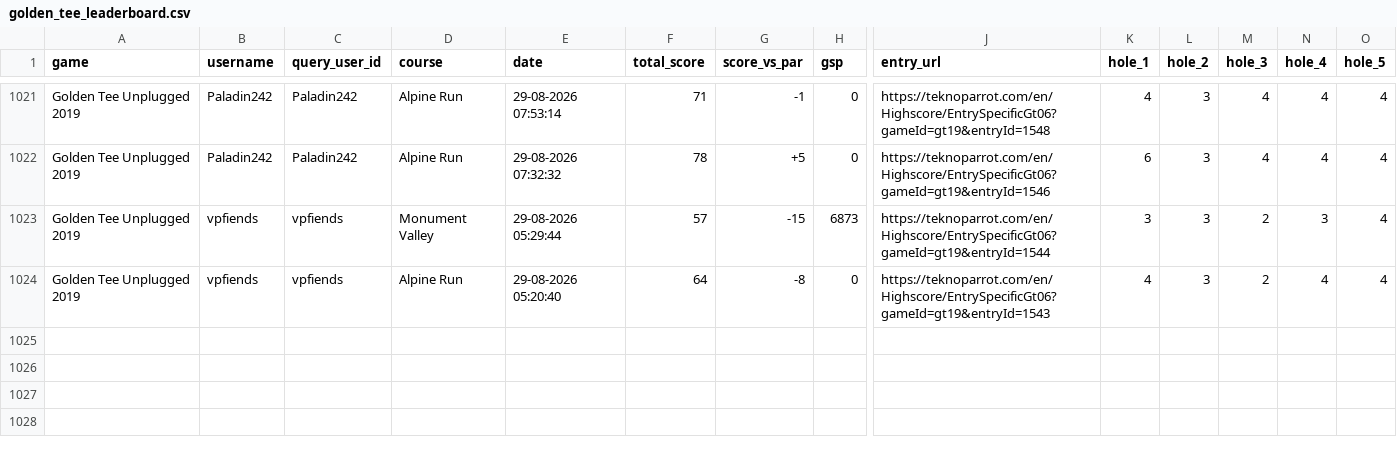
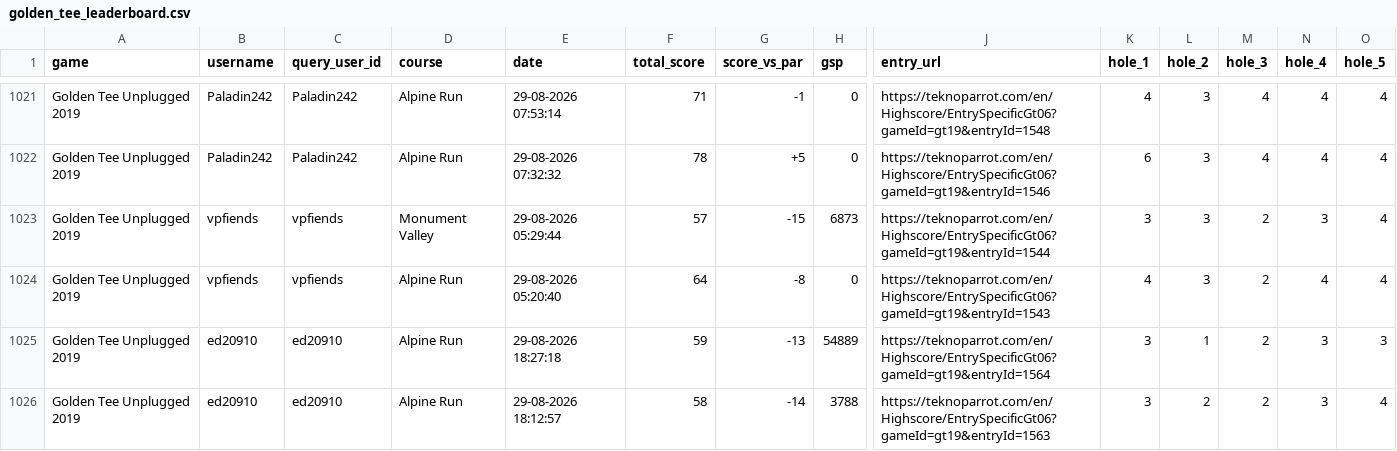
Before and after one commit to vpinhub/gt, a CSV file: golden_tee_leaderboard.csv, drawn as a sheet; only a part is shown, gaps mark what is left out; rows hold the shown columns only; the diff names each change by its address in the sheet, - before the commit and + after, or states it on an @@ line.

```diff
--- a/golden_tee_leaderboard.csv
+++ b/golden_tee_leaderboard.csv
+row 1025: Golden Tee Unplugged 2019 | ed20910 | ed20910 | Alpine Run | 29-08-2026 18:27:18 | 59 | -13 | 54889 | https://teknoparrot.com/en/Highscore/EntrySpecificGt06?gameId=gt19&entryId=1564 | 3 | 1 | 2 | 3 | 3
+row 1026: Golden Tee Unplugged 2019 | ed20910 | ed20910 | Alpine Run | 29-08-2026 18:12:57 | 58 | -14 | 3788 | https://teknoparrot.com/en/Highscore/EntrySpecificGt06?gameId=gt19&entryId=1563 | 3 | 2 | 2 | 3 | 4
```
Also changed, not shown: 3 other files.
